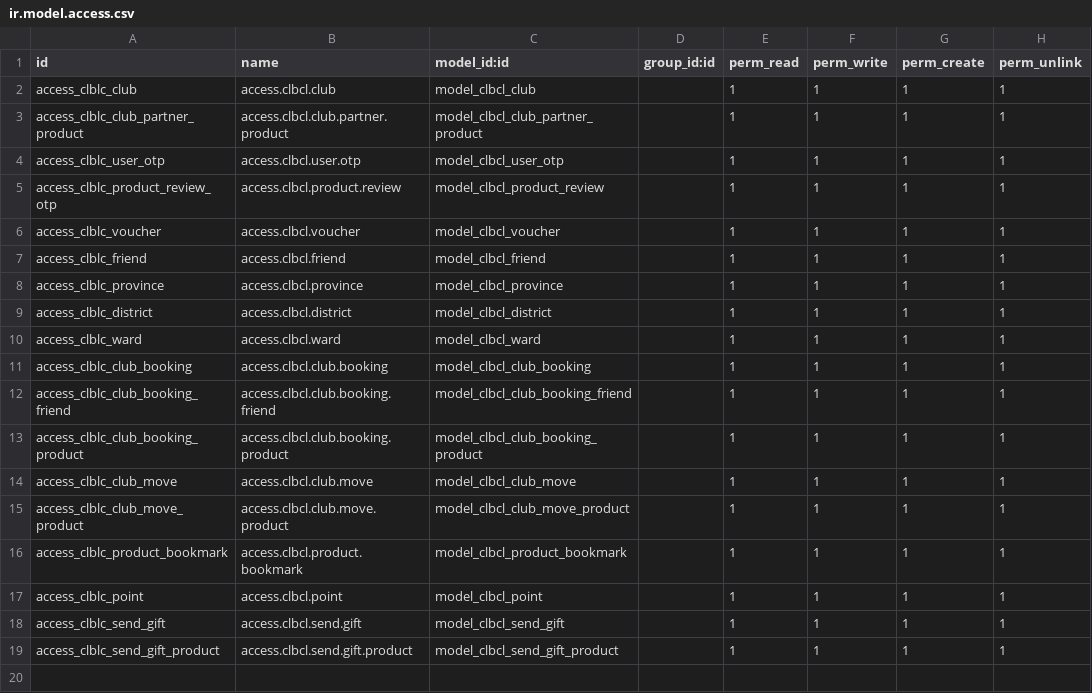
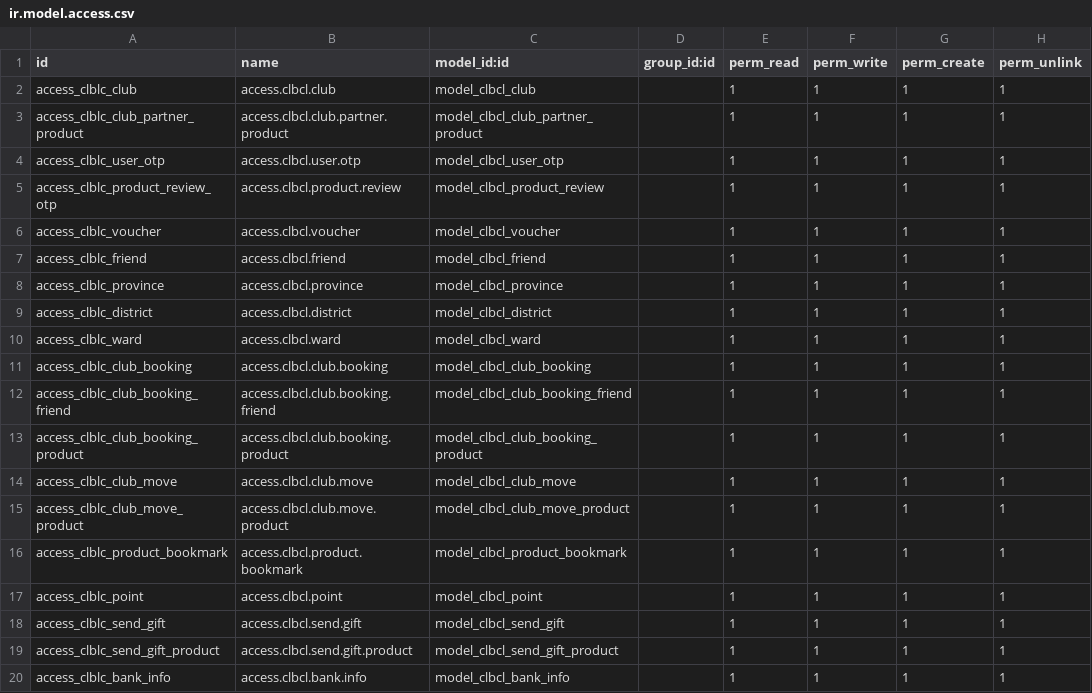
Before and after one commit to huongtn/om-clbcl, a CSV file: security/ir.model.access.csv, drawn as a sheet.

Commit message:
Add bankInfo

```diff
--- a/security/ir.model.access.csv
+++ b/security/ir.model.access.csv
@@ -19 +19,2 @@ access_clblc_send_gift,access.clbcl.send.gift,model_clbcl_send_gift,,1,1,1,1
 access_clblc_send_gift_product,access.clbcl.send.gift.product,model_clbcl_send_gift_product,,1,1,1,1
+access_clblc_bank_info,access.clbcl.bank.info,model_clbcl_bank_info,,1,1,1,1
```
Also changed, not shown: 3 other files.
